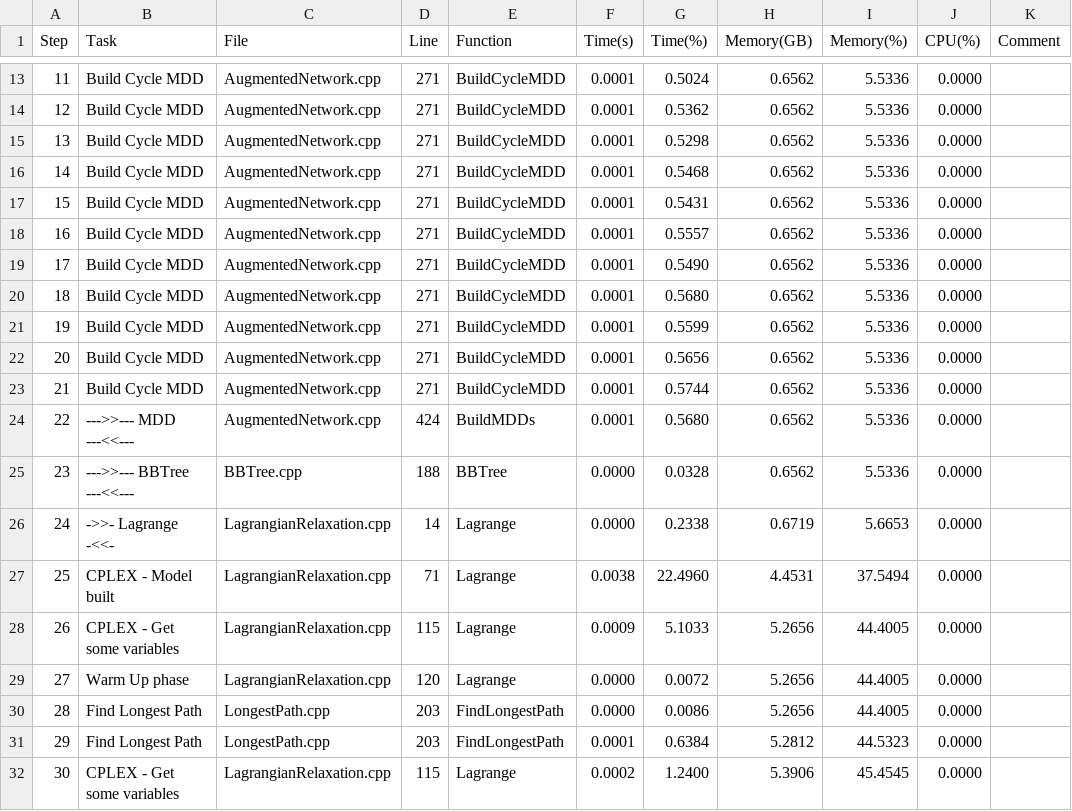
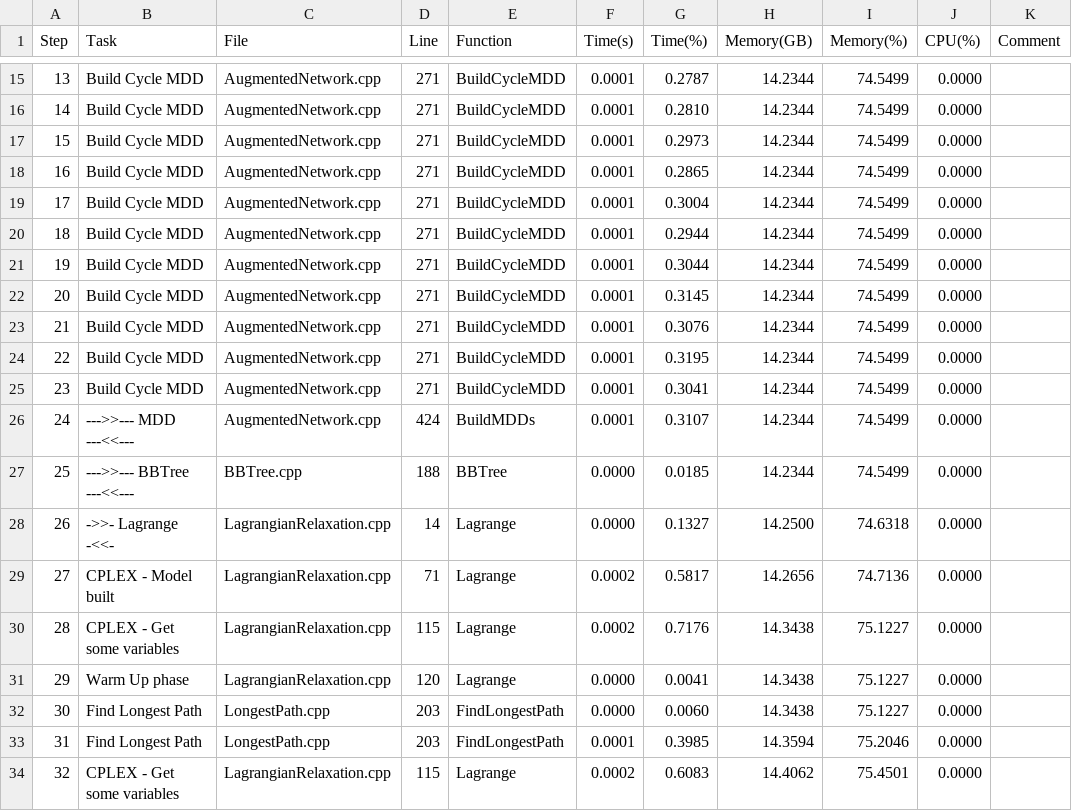
Before and after one commit to jMiers1/KidneyExchangeOptimization, a CSV file: logs/2024-12-26_:_Kidney_Matching_16_0_:_KP_Num1_N16_A0.csv, drawn as a sheet; only a part is shown, gaps mark what is left out; addresses are those after the commit; the diff covers the shown part only; the diff names each change by its address in the sheet, - before the commit and + after, or states it on an @@ line.

```diff
--- a/logs/2024-12-26_:_Kidney_Matching_16_0_:_KP_Num1_N16_A0.csv
+++ b/logs/2024-12-26_:_Kidney_Matching_16_0_:_KP_Num1_N16_A0.csv
@@ column A (Step) renumbered from row 7 down @@
-G15 (Time(%)): 0.5024
+G15 (Time(%)): 0.2787
-H15:H27 (Memory(GB)): 0.6562
+H15:H27 (Memory(GB)): 14.2344
-I15:I27 (Memory(%)): 5.5336
+I15:I27 (Memory(%)): 74.5499
-G16 (Time(%)): 0.5362
+G16 (Time(%)): 0.2810
-G17 (Time(%)): 0.5298
+G17 (Time(%)): 0.2973
-G18 (Time(%)): 0.5468
+G18 (Time(%)): 0.2865
-G19 (Time(%)): 0.5431
+G19 (Time(%)): 0.3004
-G20 (Time(%)): 0.5557
+G20 (Time(%)): 0.2944
-G21 (Time(%)): 0.5490
+G21 (Time(%)): 0.3044
-G22 (Time(%)): 0.5680
+G22 (Time(%)): 0.3145
-G23 (Time(%)): 0.5599
+G23 (Time(%)): 0.3076
-G24 (Time(%)): 0.5656
+G24 (Time(%)): 0.3195
-G25 (Time(%)): 0.5744
+G25 (Time(%)): 0.3041
-G26 (Time(%)): 0.5680
+G26 (Time(%)): 0.3107
-G27 (Time(%)): 0.0328
+G27 (Time(%)): 0.0185
-G28 (Time(%)): 0.2338
+G28 (Time(%)): 0.1327
-H28 (Memory(GB)): 0.6719
+H28 (Memory(GB)): 14.2500
-I28 (Memory(%)): 5.6653
+I28 (Memory(%)): 74.6318
-F29 (Time(s)): 0.0038
+F29 (Time(s)): 0.0002
-G29 (Time(%)): 22.4960
+G29 (Time(%)): 0.5817
-H29 (Memory(GB)): 4.4531
+H29 (Memory(GB)): 14.2656
-I29 (Memory(%)): 37.5494
+I29 (Memory(%)): 74.7136
-F30 (Time(s)): 0.0009
+F30 (Time(s)): 0.0002
-G30 (Time(%)): 5.1033
+G30 (Time(%)): 0.7176
-H30:H32 (Memory(GB)): 5.2656
+H30:H32 (Memory(GB)): 14.3438
-I30:I32 (Memory(%)): 44.4005
+I30:I32 (Memory(%)): 75.1227
-G31 (Time(%)): 0.0072
+G31 (Time(%)): 0.0041
-G32 (Time(%)): 0.0086
+G32 (Time(%)): 0.0060
-G33 (Time(%)): 0.6384
+G33 (Time(%)): 0.3985
-H33 (Memory(GB)): 5.2812
+H33 (Memory(GB)): 14.3594
-I33 (Memory(%)): 44.5323
+I33 (Memory(%)): 75.2046
-G34 (Time(%)): 1.2400
+G34 (Time(%)): 0.6083
-H34 (Memory(GB)): 5.3906
+H34 (Memory(GB)): 14.4062
-I34 (Memory(%)): 45.4545
+I34 (Memory(%)): 75.4501
```
Also changed, not shown: 2 added rows and 78 edited cells elsewhere in this file, 3 other files.
